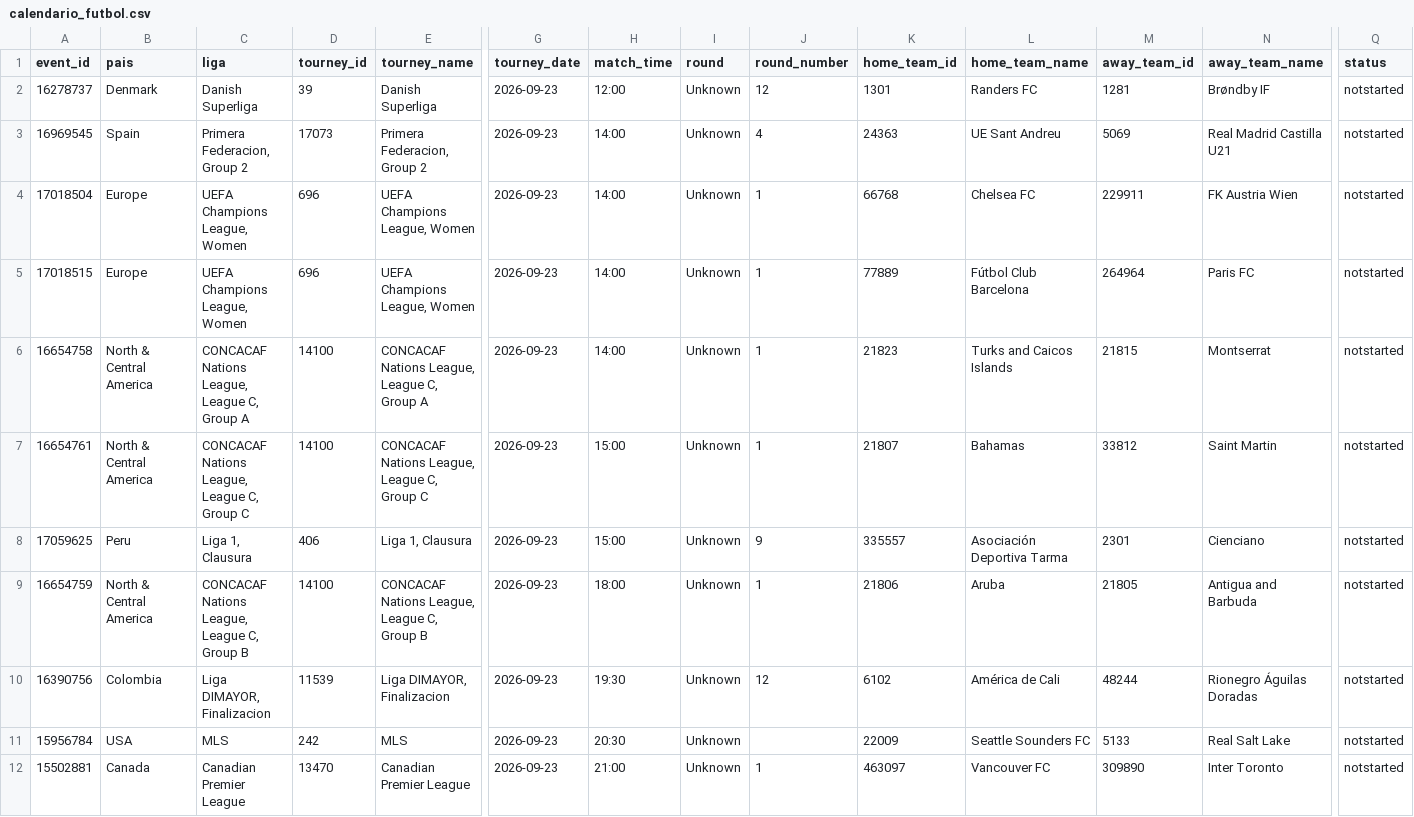
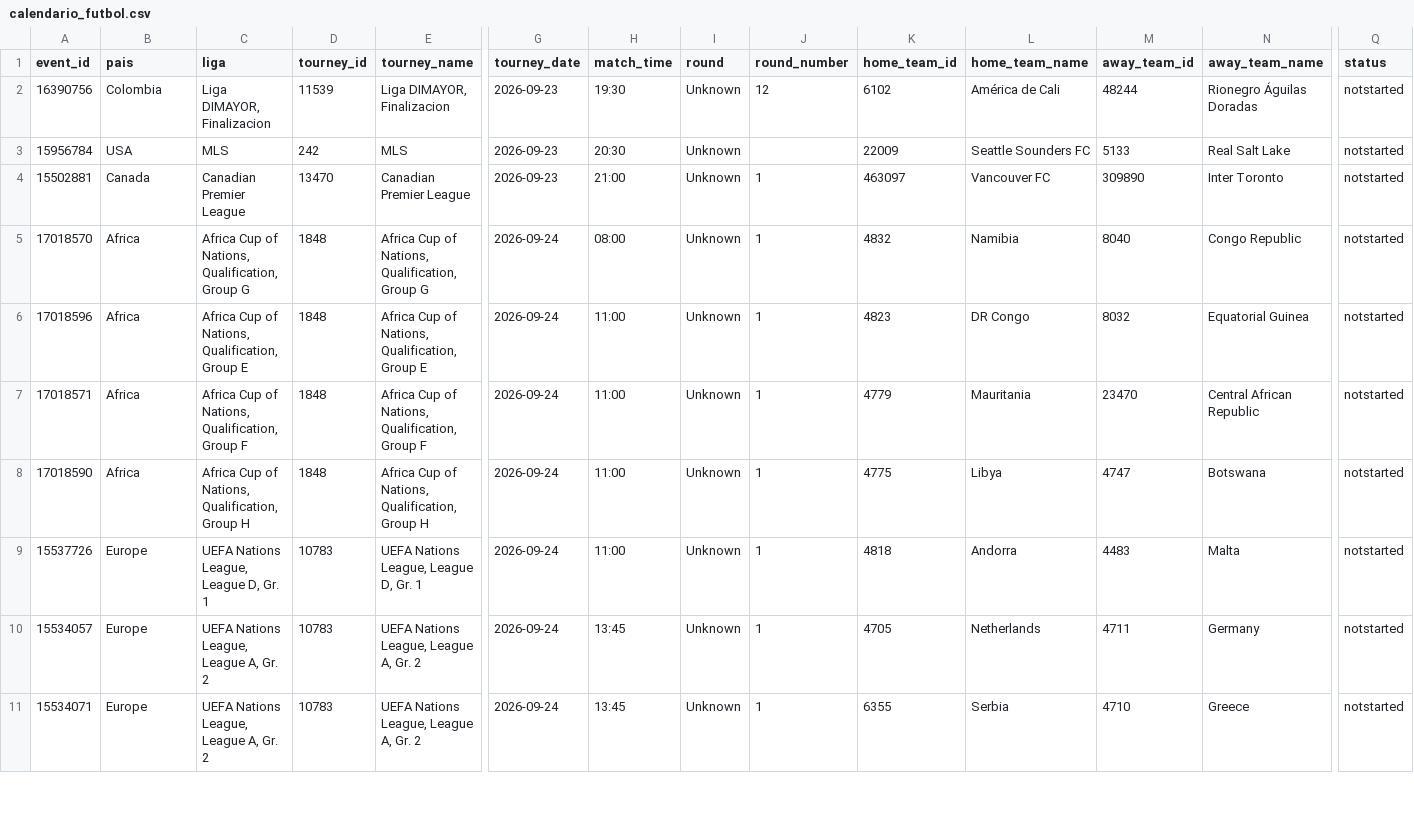
Before and after one commit to rovivadigital-cpu/futbol, a CSV file: datos/calendario_futbol.csv, drawn as a sheet; only a part is shown, gaps mark what is left out; the shorter side is filled out with more unchanged rows; rows hold the shown columns only; the diff names each change by its address in the sheet, - before the commit and + after, or states it on an @@ line.

Commit message:
Limpieza de partidos jugados - 2026-09-23 18:42:45

```diff
--- a/datos/calendario_futbol.csv
+++ b/datos/calendario_futbol.csv
-row 2: 16278737 | Denmark | Danish Superliga | 39 | Danish Superliga | 2026-09-23 | 12:00 | Unknown | 12 | 1301 | Randers FC | 1281 | Brøndby IF | notstarted
-row 3: 16969545 | Spain | Primera Federacion, Group 2 | 17073 | Primera Federacion, Group 2 | 2026-09-23 | 14:00 | Unknown | 4 | 24363 | UE Sant Andreu | 5069 | Real Madrid Castilla U21 | notstarted
-row 4: 17018504 | Europe | UEFA Champions League, Women | 696 | UEFA Champions League, Women | 2026-09-23 | 14:00 | Unknown | 1 | 66768 | Chelsea FC | 229911 | FK Austria Wien | notstarted
-row 5: 17018515 | Europe | UEFA Champions League, Women | 696 | UEFA Champions League, Women | 2026-09-23 | 14:00 | Unknown | 1 | 77889 | Fútbol Club Barcelona | 264964 | Paris FC | notstarted
-row 6: 16654758 | North & Central America | CONCACAF Nations League, League C, Group A | 14100 | CONCACAF Nations League, League C, Group A | 2026-09-23 | 14:00 | Unknown | 1 | 21823 | Turks and Caicos Islands | 21815 | Montserrat | notstarted
-row 7: 16654761 | North & Central America | CONCACAF Nations League, League C, Group C | 14100 | CONCACAF Nations League, League C, Group C | 2026-09-23 | 15:00 | Unknown | 1 | 21807 | Bahamas | 33812 | Saint Martin | notstarted
-row 8: 17059625 | Peru | Liga 1, Clausura | 406 | Liga 1, Clausura | 2026-09-23 | 15:00 | Unknown | 9 | 335557 | Asociación Deportiva Tarma | 2301 | Cienciano | notstarted
-row 9: 16654759 | North & Central America | CONCACAF Nations League, League C, Group B | 14100 | CONCACAF Nations League, League C, Group B | 2026-09-23 | 18:00 | Unknown | 1 | 21806 | Aruba | 21805 | Antigua and Barbuda | notstarted
```
